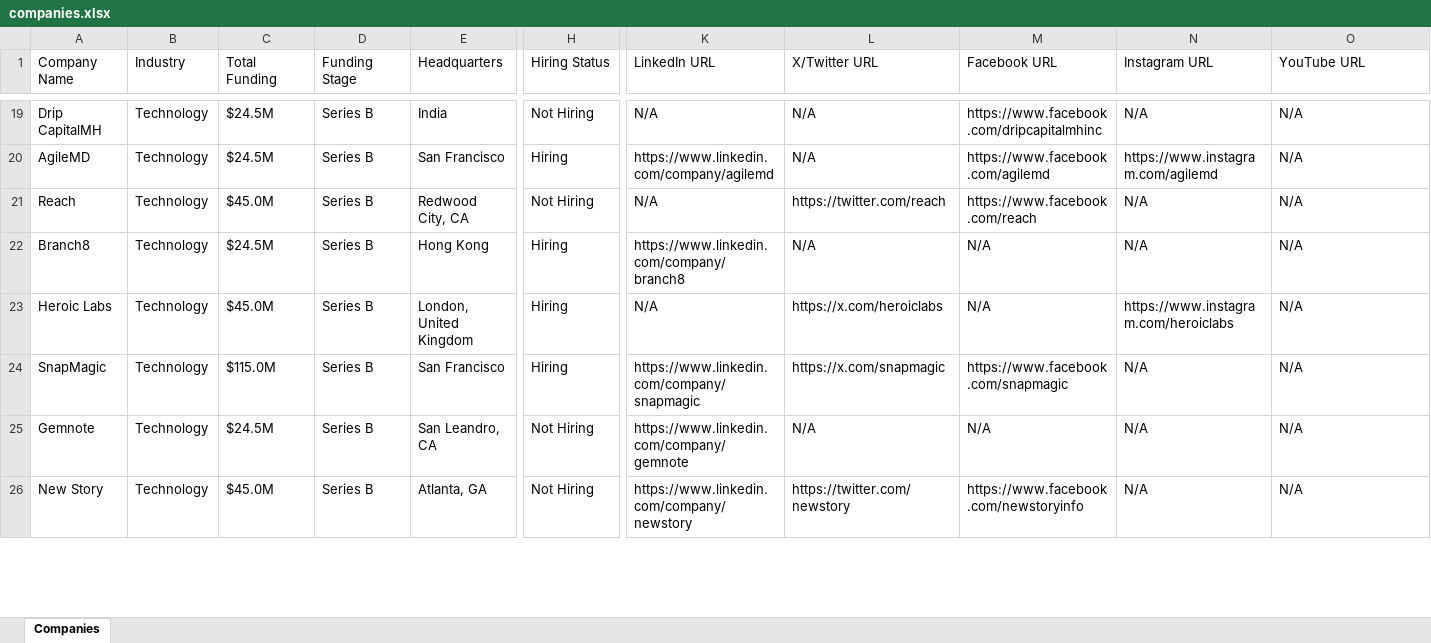
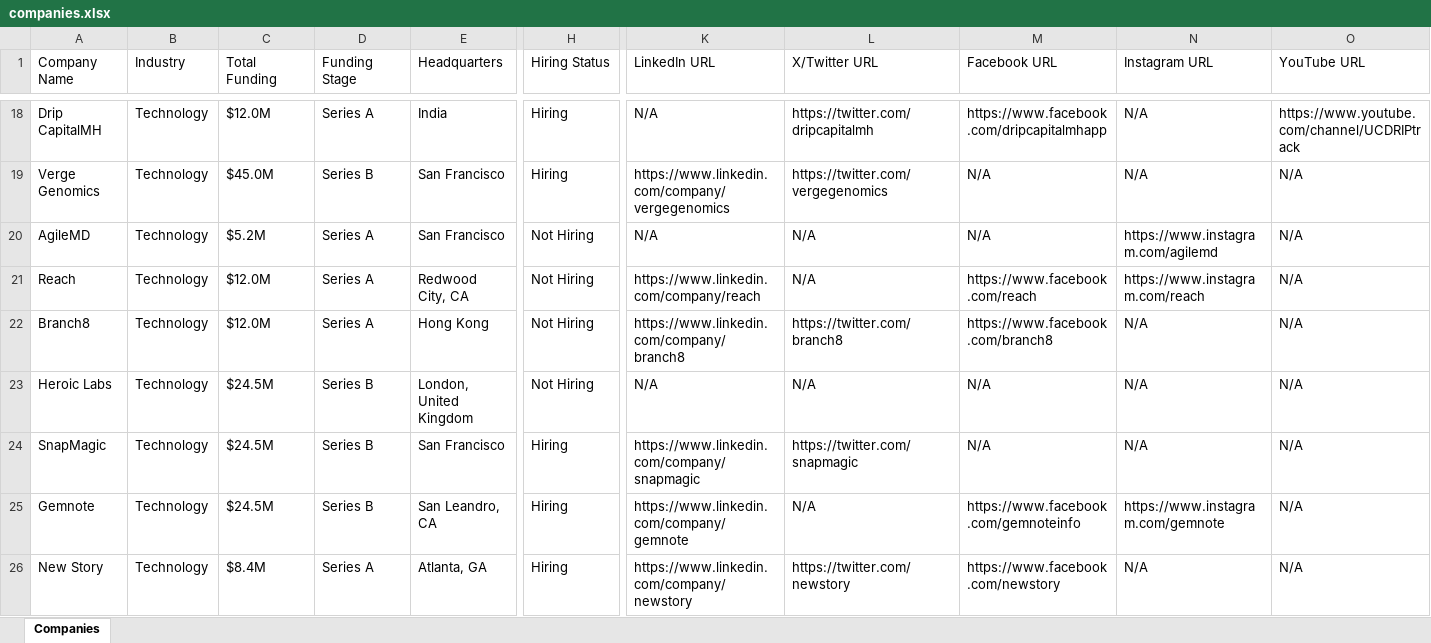
Before and after one commit to usergit535/talent_intelligence_project_2, an Excel workbook: output/companies.xlsx, sheet Companies, drawn as a sheet; only a part is shown, gaps mark what is left out; values as stored, in another font and other column widths than the file's, no cell formats; addresses are those after the commit; rows hold the shown columns only; the diff covers the shown part only; the diff names each change by its address in the sheet, - before the commit and + after, or states it on an @@ line.

```diff
--- a/output/companies.xlsx (sheet Companies)
+++ b/output/companies.xlsx (sheet Companies)
-C18 (Total Funding): $24.5M
+C18 (Total Funding): $12.0M
-D18 (Funding Stage): Series B
+D18 (Funding Stage): Series A
-H18 (Hiring Status): Not Hiring
+H18 (Hiring Status): Hiring
-L18 (X/Twitter URL): N/A
+L18 (X/Twitter URL): https://twitter.com/dripcapitalmh
-M18 (Facebook URL): https://www.facebook.com/dripcapitalmhinc
+M18 (Facebook URL): https://www.facebook.com/dripcapitalmhapp
-O18 (YouTube URL): N/A
+O18 (YouTube URL): https://www.youtube.com/channel/UCDRIPtrack
+row 19: Verge Genomics | Technology | $45.0M | Series B | San Francisco | Hiring | https://www.linkedin.com/company/vergegenomics | https://twitter.com/vergegenomics | N/A | N/A | N/A
-C20 (Total Funding): $24.5M
+C20 (Total Funding): $5.2M
-D20:D22 (Funding Stage): Series B
+D20:D22 (Funding Stage): Series A
-H20 (Hiring Status): Hiring
+H20 (Hiring Status): Not Hiring
-K20 (LinkedIn URL): https://www.linkedin.com/company/agilemd
+K20 (LinkedIn URL): N/A
-M20 (Facebook URL): https://www.facebook.com/agilemd
+M20 (Facebook URL): N/A
-C21 (Total Funding): $45.0M
+C21 (Total Funding): $12.0M
-K21 (LinkedIn URL): N/A
+K21 (LinkedIn URL): https://www.linkedin.com/company/reach
-L21 (X/Twitter URL): https://twitter.com/reach
+L21 (X/Twitter URL): N/A
-N21 (Instagram URL): N/A
+N21 (Instagram URL): https://www.instagram.com/reach
-C22 (Total Funding): $24.5M
+C22 (Total Funding): $12.0M
-H22:H23 (Hiring Status): Hiring
+H22:H23 (Hiring Status): Not Hiring
-L22 (X/Twitter URL): N/A
+L22 (X/Twitter URL): https://twitter.com/branch8
-M22 (Facebook URL): N/A
+M22 (Facebook URL): https://www.facebook.com/branch8
-C23 (Total Funding): $45.0M
+C23 (Total Funding): $24.5M
-L23 (X/Twitter URL): https://x.com/heroiclabs
+L23 (X/Twitter URL): N/A
-N23 (Instagram URL): https://www.instagram.com/heroiclabs
+N23 (Instagram URL): N/A
-C24 (Total Funding): $115.0M
+C24 (Total Funding): $24.5M
-L24 (X/Twitter URL): https://x.com/snapmagic
+L24 (X/Twitter URL): https://twitter.com/snapmagic
-M24 (Facebook URL): https://www.facebook.com/snapmagic
+M24 (Facebook URL): N/A
-H25:H26 (Hiring Status): Not Hiring
+H25:H26 (Hiring Status): Hiring
-M25 (Facebook URL): N/A
+M25 (Facebook URL): https://www.facebook.com/gemnoteinfo
-N25 (Instagram URL): N/A
+N25 (Instagram URL): https://www.instagram.com/gemnote
-C26 (Total Funding): $45.0M
+C26 (Total Funding): $8.4M
-D26 (Funding Stage): Series B
+D26 (Funding Stage): Series A
-M26 (Facebook URL): https://www.facebook.com/newstoryinfo
+M26 (Facebook URL): https://www.facebook.com/newstory
```
Also changed, not shown: 10 added rows, 11 removed rows and 379 edited cells elsewhere in this sheet, cell formats, 1 other file.
